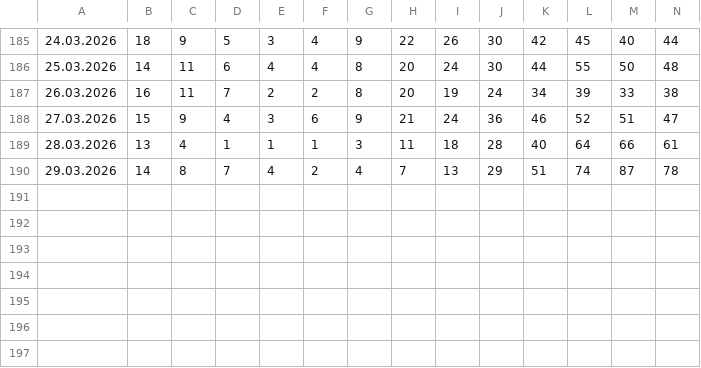
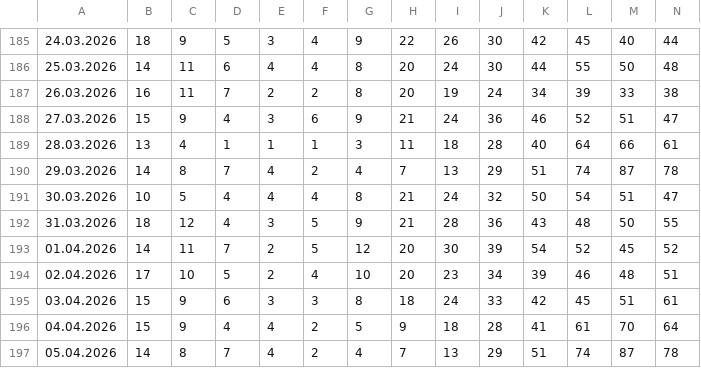
Before and after one commit to Fabian-O01/gym-occupancy-logger, a CSV file: data/gym_log_weekly.csv, drawn as a sheet; only a part is shown, gaps mark what is left out; rows hold the shown columns only; the diff names each change by its address in the sheet, - before the commit and + after, or states it on an @@ line.

```diff
--- a/data/gym_log_weekly.csv
+++ b/data/gym_log_weekly.csv
+row 191: 30.03.2026 | 10 | 5 | 4 | 4 | 4 | 8 | 21 | 24 | 32 | 50 | 54 | 51 | 47
+row 192: 31.03.2026 | 18 | 12 | 4 | 3 | 5 | 9 | 21 | 28 | 36 | 43 | 48 | 50 | 55
+row 193: 01.04.2026 | 14 | 11 | 7 | 2 | 5 | 12 | 20 | 30 | 39 | 54 | 52 | 45 | 52
+row 194: 02.04.2026 | 17 | 10 | 5 | 2 | 4 | 10 | 20 | 23 | 34 | 39 | 46 | 48 | 51
+row 195: 03.04.2026 | 15 | 9 | 6 | 3 | 3 | 8 | 18 | 24 | 33 | 42 | 45 | 51 | 61
+row 196: 04.04.2026 | 15 | 9 | 4 | 4 | 2 | 5 | 9 | 18 | 28 | 41 | 61 | 70 | 64
+row 197: 05.04.2026 | 14 | 8 | 7 | 4 | 2 | 4 | 7 | 13 | 29 | 51 | 74 | 87 | 78
```
Also changed, not shown: data/gym_log_daily.csv.
